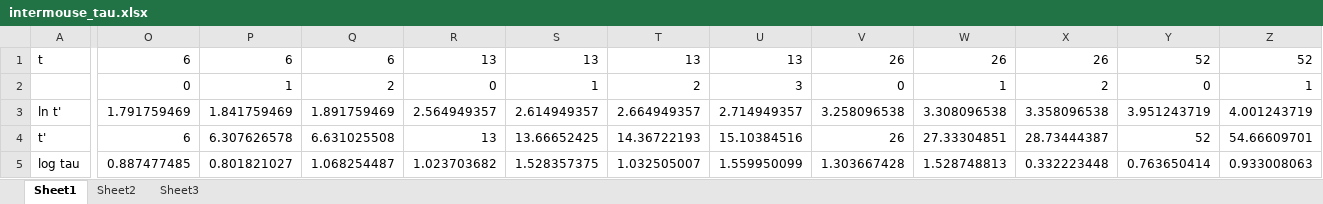
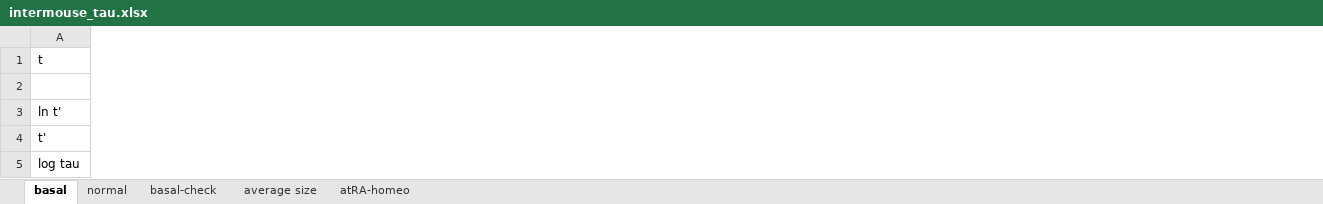
Before and after one commit to genneth/clone-dists, an Excel workbook: hutch/oesophagus/intermouse_tau.xlsx, sheet basal, drawn as a sheet; only a part is shown, gaps mark what is left out; values as stored, in another font and other column widths than the file's, no borders; charts and pictures not drawn; removed rows and columns are numbered as before the commit, all else as after; the diff covers the shown part only; the diff names each change by its address in the sheet, - before the commit and + after, or states it on an @@ line.

```diff
--- a/hutch/oesophagus/intermouse_tau.xlsx (sheet basal)
+++ b/hutch/oesophagus/intermouse_tau.xlsx (sheet basal)
-sheet tab: Sheet1
+sheet tab: basal
-sheet tab: Sheet2
+sheet tab: normal
-sheet tab: Sheet3
+sheet tab: basal-check
+sheet tab: average size
+sheet tab: atRA-homeo
-column O, rows 1-5: 6 | 0 | 1.791759469 | 6 | 0.887477485
-column P, rows 1-5: 6 | 1 | 1.841759469 | 6.307626578 | 0.801821027
-column Q, rows 1-5: 6 | 2 | 1.891759469 | 6.631025508 | 1.068254487
-column R, rows 1-5: 13 | 0 | 2.564949357 | 13 | 1.023703682
-column S, rows 1-5: 13 | 1 | 2.614949357 | 13.66652425 | 1.528357375
-column T, rows 1-5: 13 | 2 | 2.664949357 | 14.36722193 | 1.032505007
-column U, rows 1-5: 13 | 3 | 2.714949357 | 15.10384516 | 1.559950099
-column V, rows 1-5: 26 | 0 | 3.258096538 | 26 | 1.303667428
-column W, rows 1-5: 26 | 1 | 3.308096538 | 27.33304851 | 1.528748813
-column X, rows 1-5: 26 | 2 | 3.358096538 | 28.73444387 | 0.332223448
-column Y, rows 1-5: 52 | 0 | 3.951243719 | 52 | 0.763650414
-column Z, rows 1-5: 52 | 1 | 4.001243719 | 54.66609701 | 0.933008063
```
Also changed, not shown: 2 added rows, 2 removed rows, 16 added columns, 2 removed columns and 99 edited cells elsewhere in this sheet, sheet normal, sheet basal-check, charts or pictures, 22 other files.
